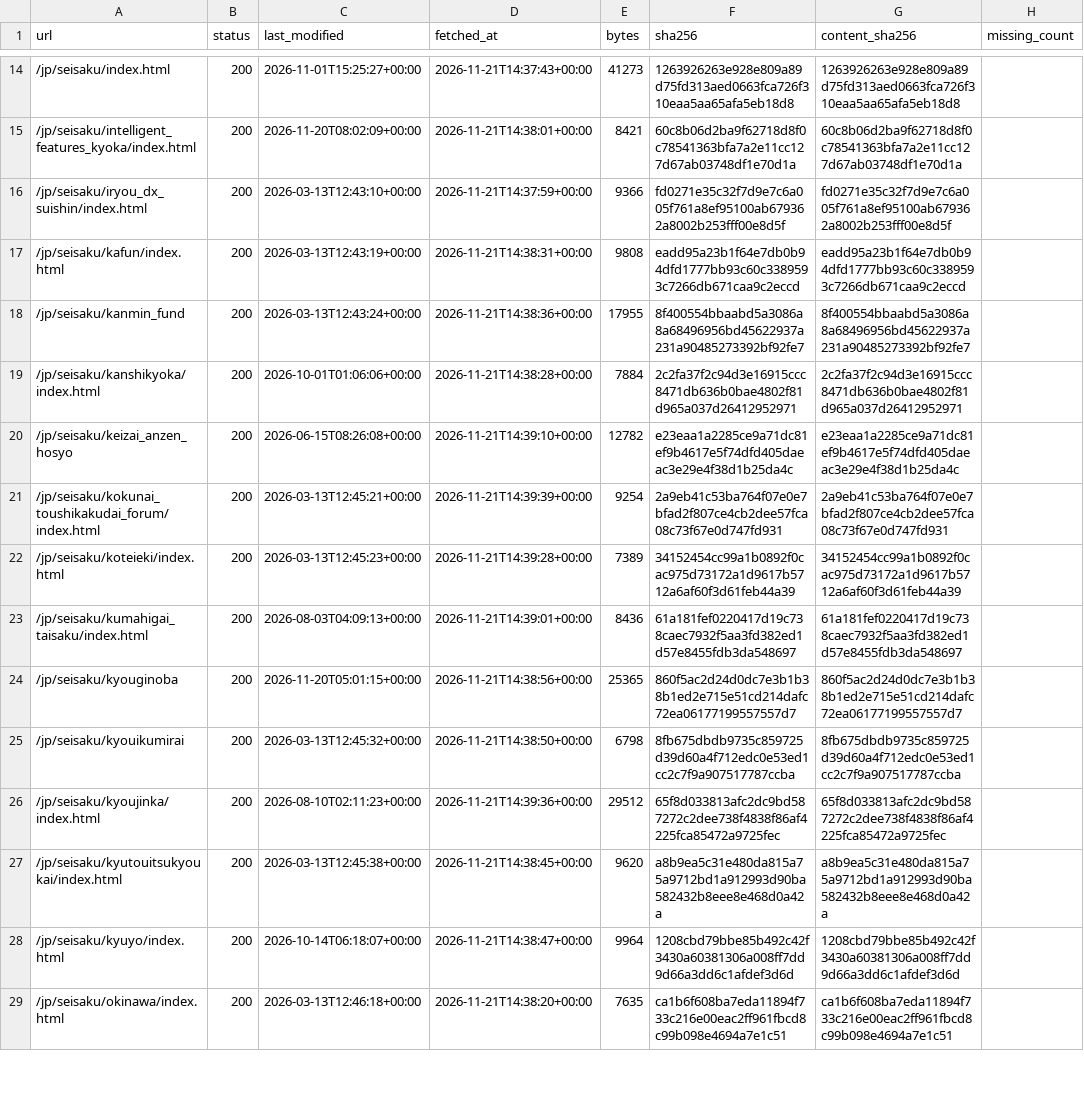
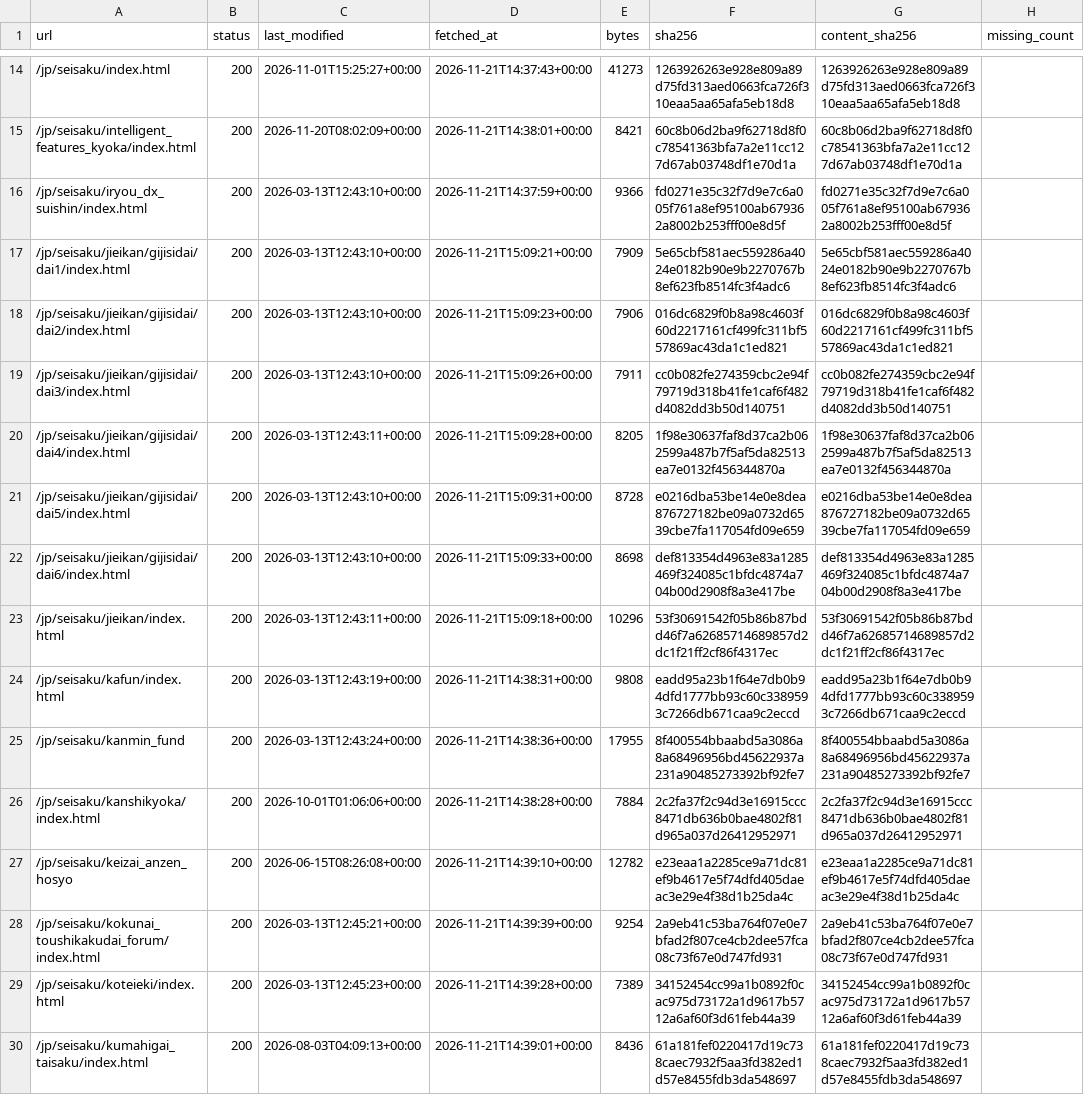
Before and after one commit to tsuji-y/shingikai, a CSV file: raw/cas/pages.csv, drawn as a sheet; only a part is shown, gaps mark what is left out; the shorter side is filled out with more unchanged rows.

```diff
--- a/raw/cas/pages.csv
+++ b/raw/cas/pages.csv
@@ -16,2 +16,9 @@ url,status,last_modified,fetched_at,bytes,sha256,content_sha256,missing_count
 /jp/seisaku/iryou_dx_suishin/index.html,200,2026-03-13T12:43:10+00:00,2026-11-21T14:37:59+00:00,9366,fd0271e35c32f7d9e7c6a005f761a8ef95100ab679362a8002b253fff00e8d5f,fd0271e35c32f7d9e7c6a005f761a8ef95100ab679362a8002b253fff00e8d5f,
+/jp/seisaku/jieikan/gijisidai/dai1/index.html,200,2026-03-13T12:43:10+00:00,2026-11-21T15:09:21+00:00,7909,5e65cbf581aec559286a4024e0182b90e9b2270767b8ef623fb8514fc3f4adc6,5e65cbf581aec559286a4024e0182b90e9b2270767b8ef623fb8514fc3f4adc6,
+/jp/seisaku/jieikan/gijisidai/dai2/index.html,200,2026-03-13T12:43:10+00:00,2026-11-21T15:09:23+00:00,7906,016dc6829f0b8a98c4603f60d2217161cf499fc311bf557869ac43da1c1ed821,016dc6829f0b8a98c4603f60d2217161cf499fc311bf557869ac43da1c1ed821,
+/jp/seisaku/jieikan/gijisidai/dai3/index.html,200,2026-03-13T12:43:10+00:00,2026-11-21T15:09:26+00:00,7911,cc0b082fe274359cbc2e94f79719d318b41fe1caf6f482d4082dd3b50d140751,cc0b082fe274359cbc2e94f79719d318b41fe1caf6f482d4082dd3b50d140751,
+/jp/seisaku/jieikan/gijisidai/dai4/index.html,200,2026-03-13T12:43:11+00:00,2026-11-21T15:09:28+00:00,8205,1f98e30637faf8d37ca2b062599a487b7f5af5da82513ea7e0132f456344870a,1f98e30637faf8d37ca2b062599a487b7f5af5da82513ea7e0132f456344870a,
+/jp/seisaku/jieikan/gijisidai/dai5/index.html,200,2026-03-13T12:43:10+00:00,2026-11-21T15:09:31+00:00,8728,e0216dba53be14e0e8dea876727182be09a0732d6539cbe7fa117054fd09e659,e0216dba53be14e0e8dea876727182be09a0732d6539cbe7fa117054fd09e659,
+/jp/seisaku/jieikan/gijisidai/dai6/index.html,200,2026-03-13T12:43:10+00:00,2026-11-21T15:09:33+00:00,8698,def813354d4963e83a1285469f324085c1bfdc4874a704b00d2908f8a3e417be,def813354d4963e83a1285469f324085c1bfdc4874a704b00d2908f8a3e417be,
+/jp/seisaku/jieikan/index.html,200,2026-03-13T12:43:11+00:00,2026-11-21T15:09:18+00:00,10296,53f30691542f05b86b87bdd46f7a62685714689857d2dc1f21ff2cf86f4317ec,53f30691542f05b86b87bdd46f7a62685714689857d2dc1f21ff2cf86f4317ec,
 /jp/seisaku/kafun/index.html,200,2026-03-13T12:43:19+00:00,2026-11-21T14:38:31+00:00,9808,eadd95a23b1f64e7db0b94dfd1777bb93c60c3389593c7266db671caa9c2eccd,eadd95a23b1f64e7db0b94dfd1777bb93c60c3389593c7266db671caa9c2eccd,
```
Also changed, not shown: data/all/recent_events.csv, data/cas/meetings.csv, 28 other files.
